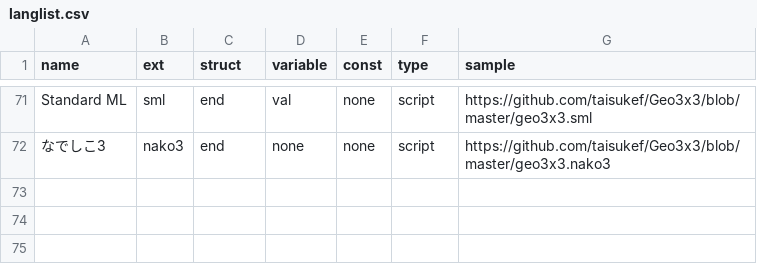
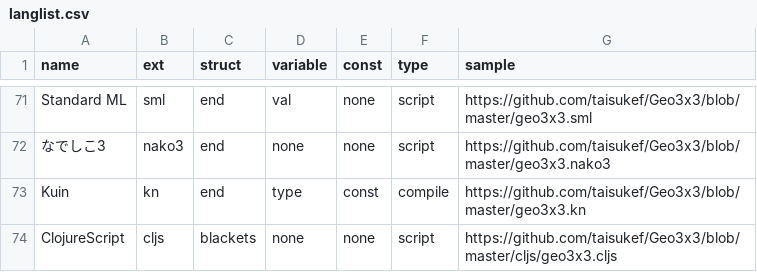
Before and after one commit to taisukef/Geo3x3, a CSV file: langlist.csv, drawn as a sheet; only a part is shown, gaps mark what is left out; the diff names each change by its address in the sheet, - before the commit and + after, or states it on an @@ line.

Commit message:
add ClojureScript

```diff
--- a/langlist.csv
+++ b/langlist.csv
+row 73: Kuin | kn | end | type | const | compile | https://github.com/taisukef/Geo3x3/blob/master/geo3x3.kn
+row 74: ClojureScript | cljs | blackets | none | none | script | https://github.com/taisukef/Geo3x3/blob/master/cljs/geo3x3.cljs
```
Also changed, not shown: 3 other files.
